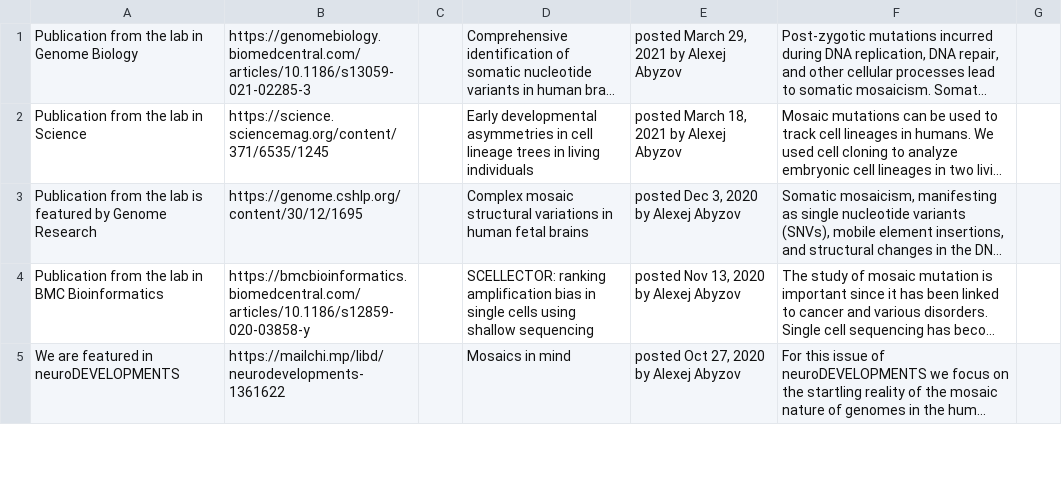
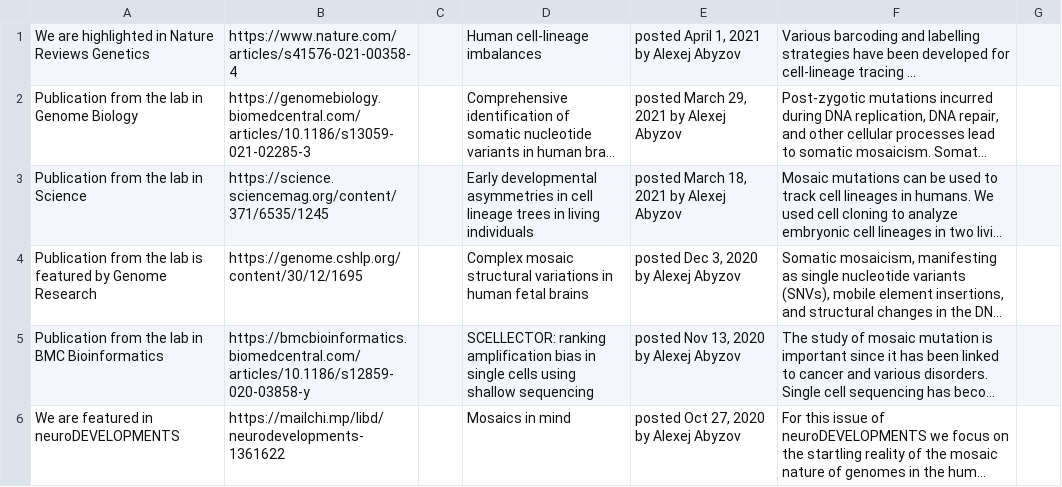
Before and after one commit to abyzovlab/Web-page, a CSV file: news.csv, drawn as a sheet; only a part is shown; long unchanged cells end in …; the diff names each change by its address in the sheet, - before the commit and + after, or states it on an @@ line.

```diff
--- a/news.csv
+++ b/news.csv
+row 1: We are highlighted in Nature Reviews Genetics | https://www.nature.com/articles/s41576-021-00358-4 |  | Human cell-lineage imbalances | posted April 1, 2021 by Alexej Abyzov | Various barcoding and labelling strategies have been developed for cell-lineage tracing ...
```
Also changed, not shown: 1 other file.
